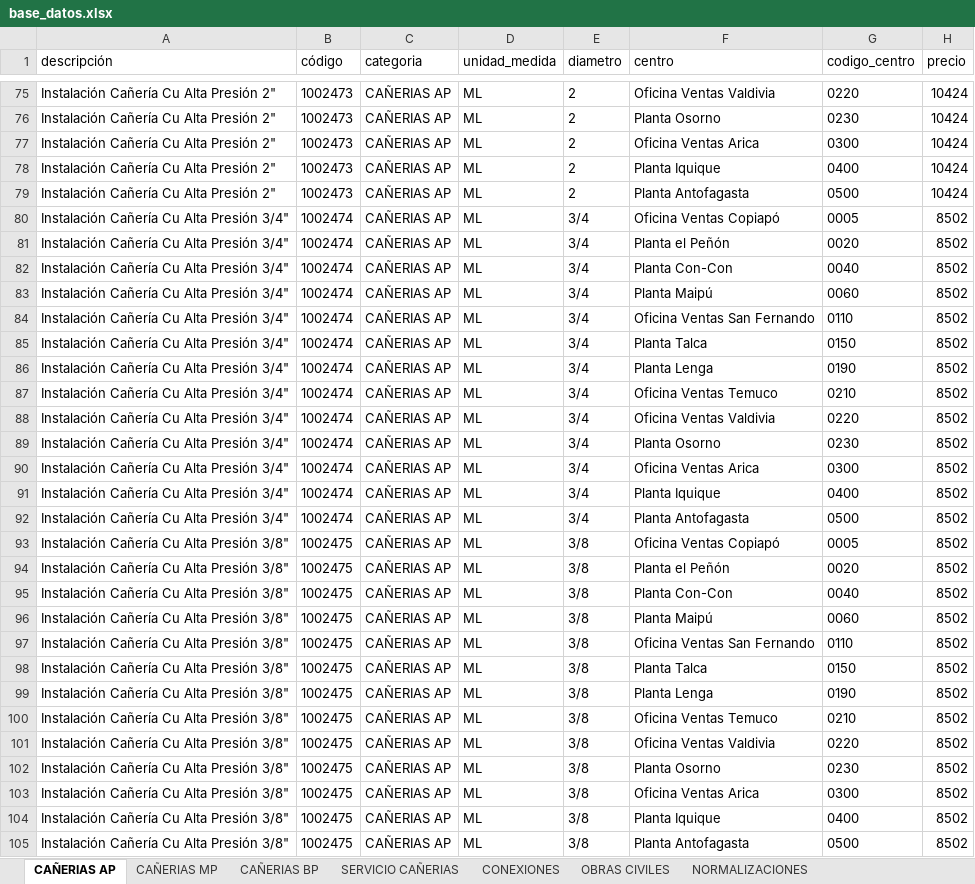
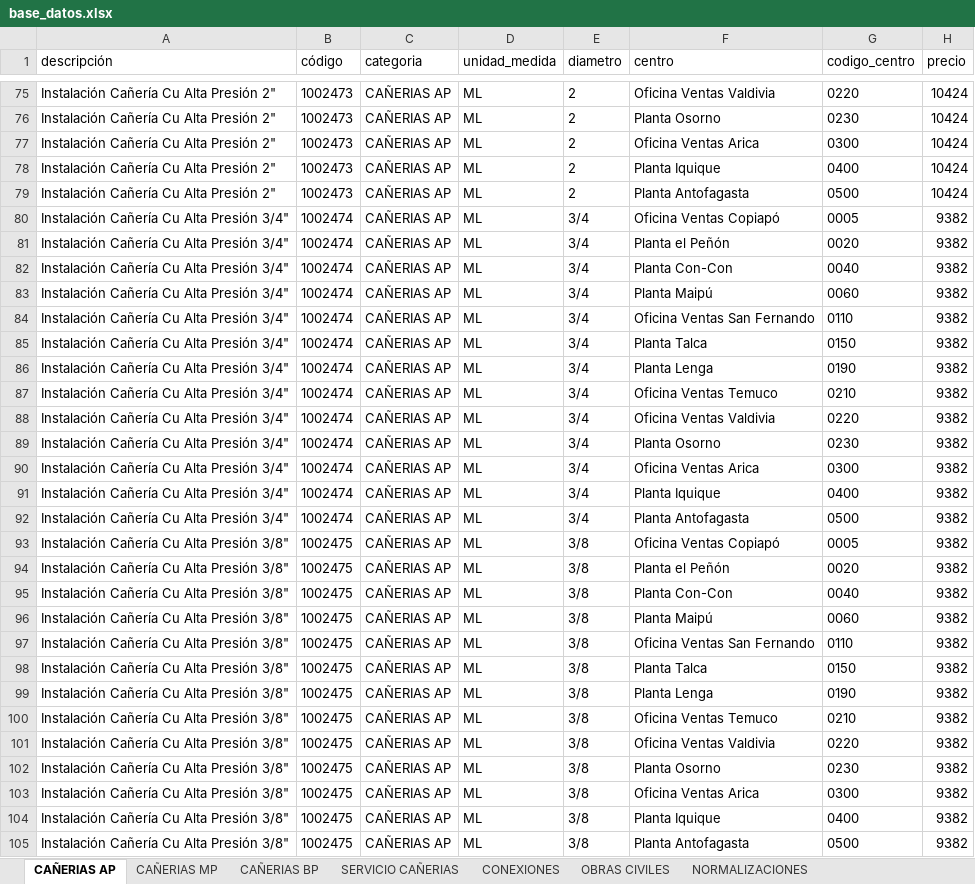
Before and after one commit to devece/planilla-cotizacion, an Excel workbook: base_datos.xlsx, sheet CAÑERIAS AP, drawn as a sheet; only a part is shown, gaps mark what is left out; values as stored, in another font and other column widths than the file's, no borders; the diff covers the shown part only; the diff names each change by its address in the sheet, - before the commit and + after, or states it on an @@ line.

```diff
--- a/base_datos.xlsx (sheet CAÑERIAS AP)
+++ b/base_datos.xlsx (sheet CAÑERIAS AP)
-H80:H105 (precio): 8502
+H80:H105 (precio): 9382
```
Also changed, not shown: 52 edited cells elsewhere in this sheet, sheet CAÑERIAS MP, sheet CAÑERIAS BP.
